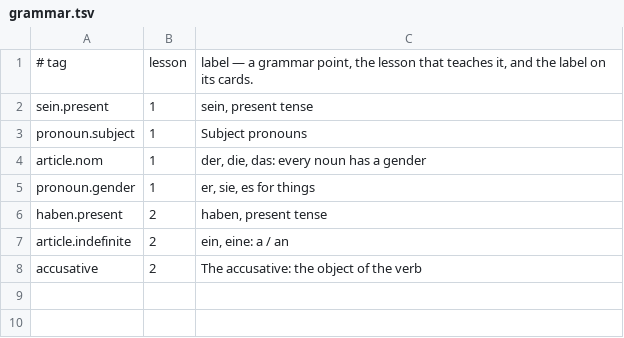
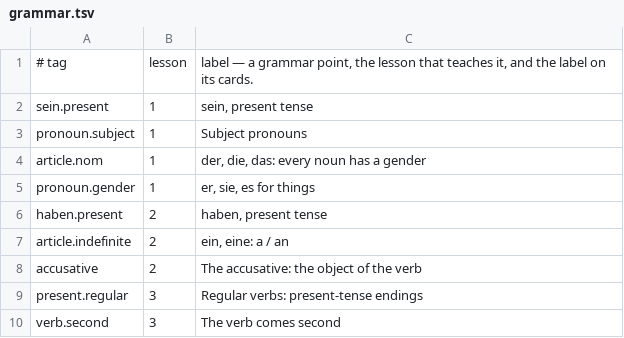
Before and after one commit to gurunars/german, a TSV file: lessons/grammar.tsv, drawn as a sheet.

```diff
--- a/lessons/grammar.tsv
+++ b/lessons/grammar.tsv
@@ -8 +8,3 @@ article.indefinite	2	ein, eine: a / an
 accusative	2	The accusative: the object of the verb
+present.regular	3	Regular verbs: present-tense endings
+verb.second	3	The verb comes second
```
Also changed, not shown: lessons/lessons.tsv, 7 other files.
